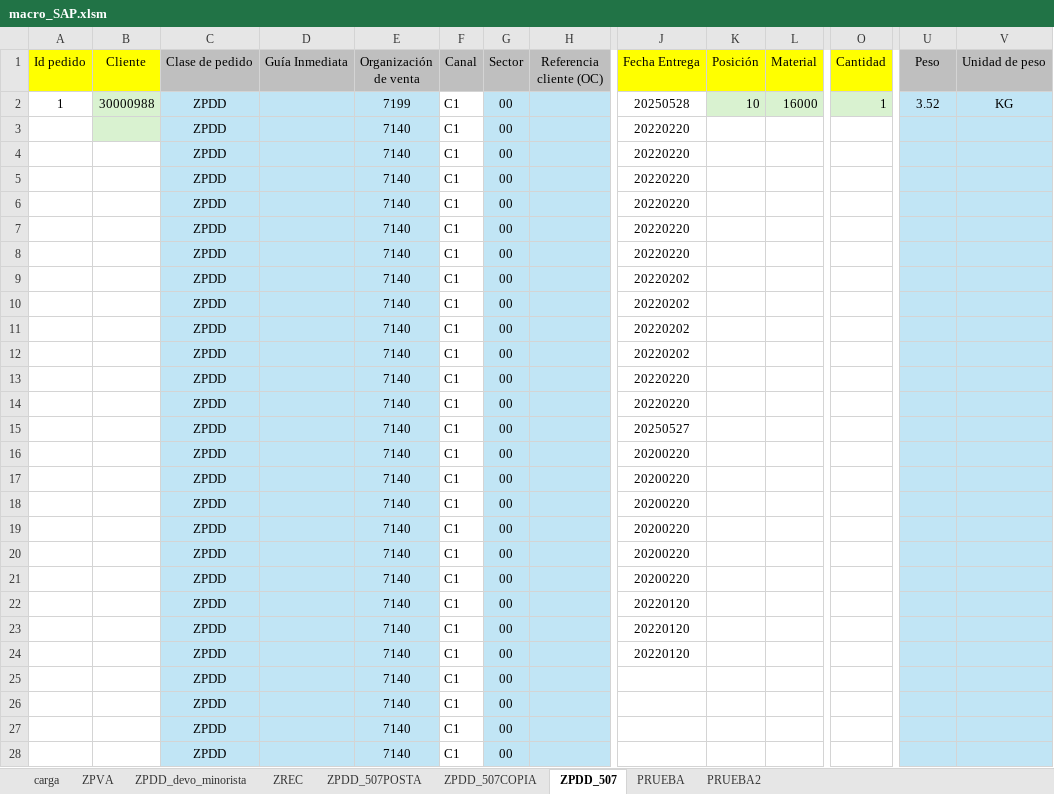
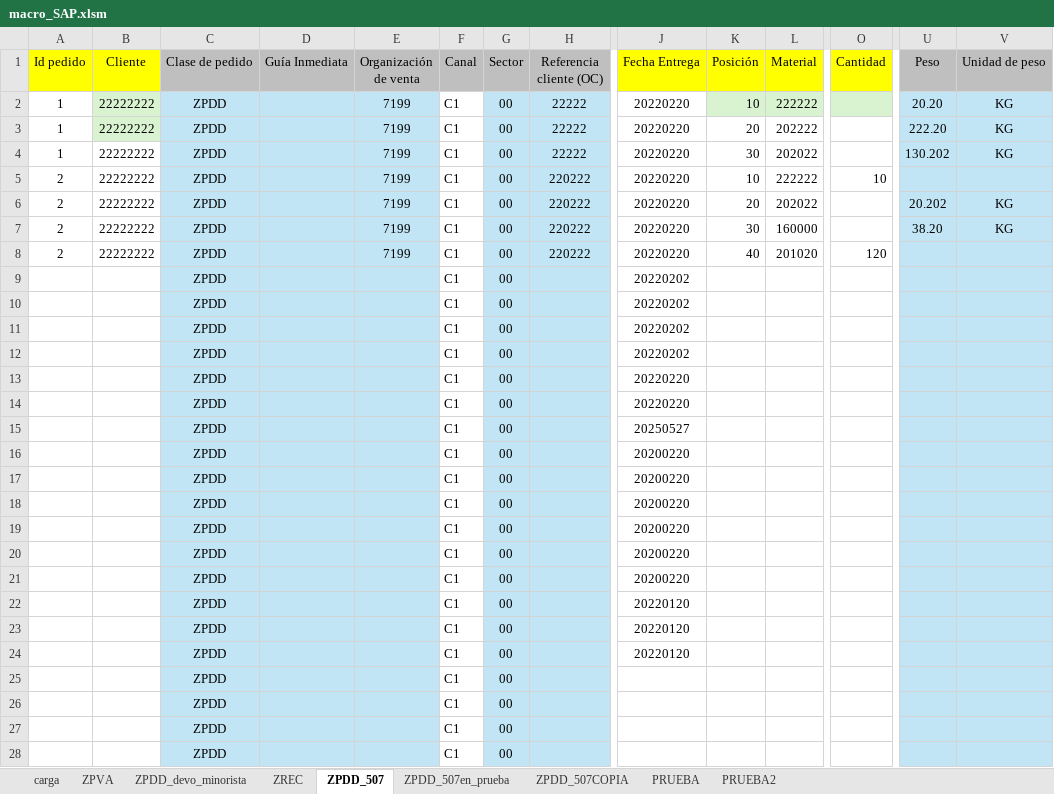
Before and after one commit to vongif/laburo_visualbasic, an Excel workbook: macro_SAP.xlsm, sheet ZPDD_507, drawn as a sheet; only a part is shown, gaps mark what is left out; values as stored, in another font and other column widths than the file's, no borders; the diff covers the shown part only; the diff names each change by its address in the sheet, - before the commit and + after, or states it on an @@ line.

Commit message:
* pesada en devo 507 y doc de referencia * R01 y R02 en REC

```diff
--- a/macro_SAP.xlsm (sheet ZPDD_507)
+++ b/macro_SAP.xlsm (sheet ZPDD_507)
-sheet tab: ZPDD_507POSTA
+sheet tab: ZPDD_507en_prueba
@@ sheet tab order changed: carga | ZPVA | ZPDD_devo_minorista | ZREC | ZPDD_507 | ZPDD_507en_prueba | ZPDD_507COPIA | PRUEBA | PRUEBA2 @@
-B2 (Cliente): 30000988
+B2 (Cliente): 22222222
-H2:H4 (Referencia cliente (OC)): (empty)
+H2:H4 (Referencia cliente (OC)): 22222
-J2 (Fecha Entrega): 20250528
+J2 (Fecha Entrega): 20220220
-L2 (Material): 16000
+L2 (Material): 222222
-O2 (Cantidad): 1
+O2 (Cantidad): (empty)
-U2 (Peso): 3.52
+U2 (Peso): 20.20
-A3:A4 (Id pedido): (empty)
+A3:A4 (Id pedido): 1
-B3:B8 (Cliente): (empty)
+B3:B8 (Cliente): 22222222
-E3:E8 (Organización de venta): 7140
+E3:E8 (Organización de venta): 7199
-K3 (Posición): (empty)
+K3 (Posición): 20
-L3 (Material): (empty)
+L3 (Material): 202222
-U3 (Peso): (empty)
+U3 (Peso): 222.20
-V3:V4 (Unidad de peso): (empty)
+V3:V4 (Unidad de peso): KG
-K4 (Posición): (empty)
+K4 (Posición): 30
-L4 (Material): (empty)
+L4 (Material): 202022
-U4 (Peso): (empty)
+U4 (Peso): 130.202
-A5:A8 (Id pedido): (empty)
+A5:A8 (Id pedido): 2
-H5:H8 (Referencia cliente (OC)): (empty)
+H5:H8 (Referencia cliente (OC)): 220222
-K5 (Posición): (empty)
+K5 (Posición): 10
-L5 (Material): (empty)
+L5 (Material): 222222
-O5 (Cantidad): (empty)
+O5 (Cantidad): 10
-K6 (Posición): (empty)
+K6 (Posición): 20
-L6 (Material): (empty)
+L6 (Material): 202022
-U6 (Peso): (empty)
+U6 (Peso): 20.202
-V6:V7 (Unidad de peso): (empty)
+V6:V7 (Unidad de peso): KG
-K7 (Posición): (empty)
+K7 (Posición): 30
-L7 (Material): (empty)
+L7 (Material): 160000
-U7 (Peso): (empty)
+U7 (Peso): 38.20
-K8 (Posición): (empty)
+K8 (Posición): 40
-L8 (Material): (empty)
+L8 (Material): 201020
-O8 (Cantidad): (empty)
+O8 (Cantidad): 120
-E9:E28 (Organización de venta): 7140
+E9:E28 (Organización de venta): (empty)
```
Also changed, not shown: 11 edited cells elsewhere in this sheet, sheet ZREC, sheet carga, sheet ZPDD_devo_minorista, charts or pictures.
